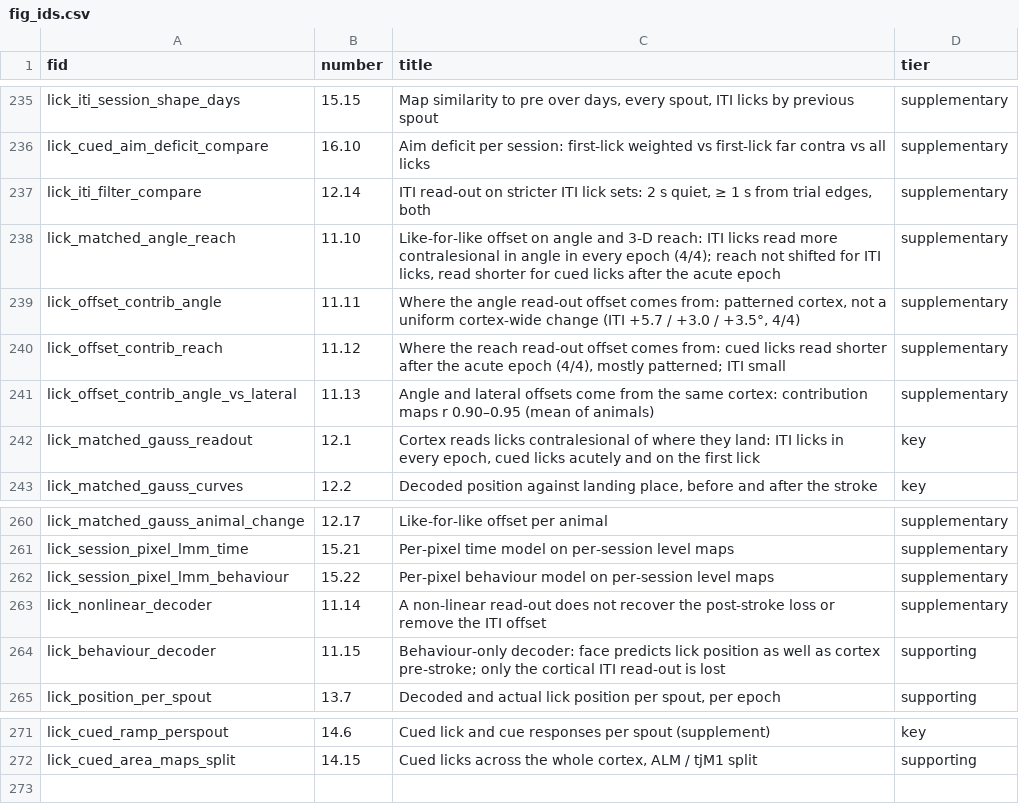
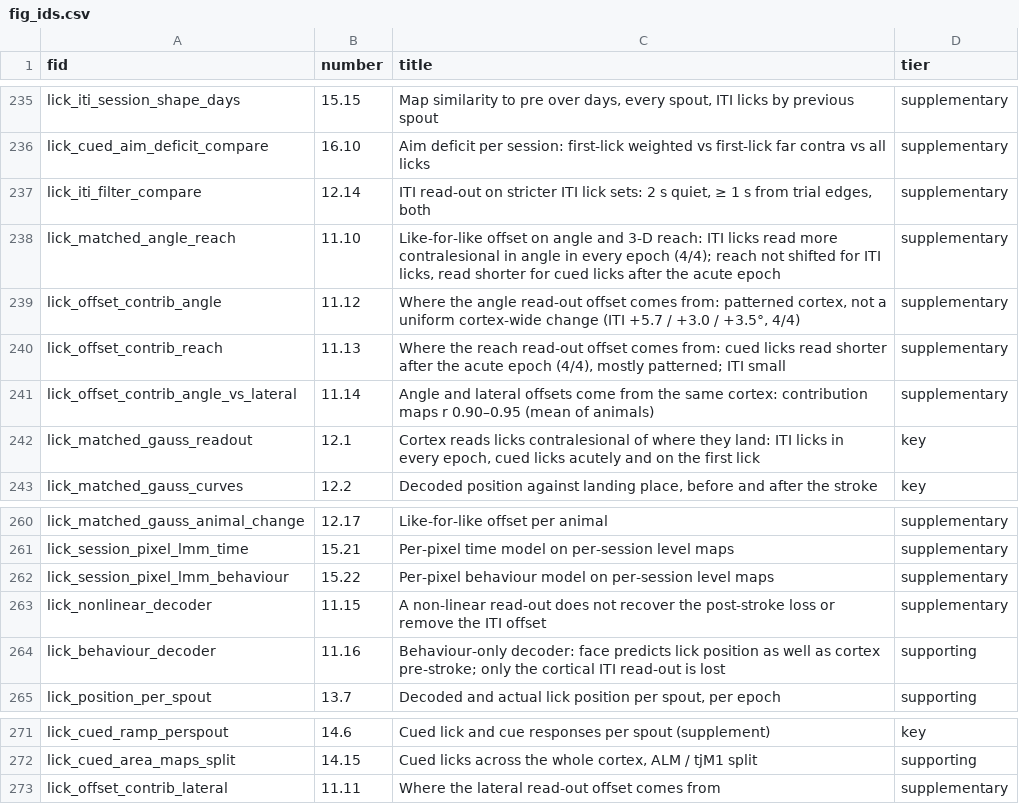
Before and after one commit to priya-srikanth/widefield_pipeline, a CSV file: _goal_page/fig_ids.csv, drawn as a sheet; only a part is shown, gaps mark what is left out.

```diff
--- a/_goal_page/fig_ids.csv
+++ b/_goal_page/fig_ids.csv
@@ -238,5 +238,5 @@ lick_iti_filter_compare,12.14,"ITI read-out on stricter ITI lick sets: 2 s quiet
 lick_matched_angle_reach,11.10,"Like-for-like offset on angle and 3-D reach: ITI licks read more contralesional in angle in every epoch (4/4); reach not shifted for ITI licks, read shorter for cued licks after the acute epoch",supplementary
-lick_offset_contrib_angle,11.11,"Where the angle read-out offset comes from: patterned cortex, not a uniform cortex-wide change (ITI +5.7 / +3.0 / +3.5°, 4/4)",supplementary
-lick_offset_contrib_reach,11.12,"Where the reach read-out offset comes from: cued licks read shorter after the acute epoch (4/4), mostly patterned; ITI small",supplementary
-lick_offset_contrib_angle_vs_lateral,11.13,Angle and lateral offsets come from the same cortex: contribution maps r 0.90–0.95 (mean of animals),supplementary
+lick_offset_contrib_angle,11.12,"Where the angle read-out offset comes from: patterned cortex, not a uniform cortex-wide change (ITI +5.7 / +3.0 / +3.5°, 4/4)",supplementary
+lick_offset_contrib_reach,11.13,"Where the reach read-out offset comes from: cued licks read shorter after the acute epoch (4/4), mostly patterned; ITI small",supplementary
+lick_offset_contrib_angle_vs_lateral,11.14,Angle and lateral offsets come from the same cortex: contribution maps r 0.90–0.95 (mean of animals),supplementary
 lick_matched_gauss_readout,12.1,"Cortex reads licks contralesional of where they land: ITI licks in every epoch, cued licks acutely and on the first lick",key
@@ -262,4 +262,4 @@ lick_session_pixel_lmm_time,15.21,Per-pixel time model on per-session level maps
 lick_session_pixel_lmm_behaviour,15.22,Per-pixel behaviour model on per-session level maps,supplementary
-lick_nonlinear_decoder,11.14,A non-linear read-out does not recover the post-stroke loss or remove the ITI offset,supplementary
-lick_behaviour_decoder,11.15,Behaviour-only decoder: face predicts lick position as well as cortex pre-stroke; only the cortical ITI read-out is lost,supporting
+lick_nonlinear_decoder,11.15,A non-linear read-out does not recover the post-stroke loss or remove the ITI offset,supplementary
+lick_behaviour_decoder,11.16,Behaviour-only decoder: face predicts lick position as well as cortex pre-stroke; only the cortical ITI read-out is lost,supporting
 lick_position_per_spout,13.7,"Decoded and actual lick position per spout, per epoch",supporting
@@ -272 +272,2 @@ lick_cued_ramp_perspout,14.6,Cued lick and cue responses per spout (supplement),
 lick_cued_area_maps_split,14.15,"Cued licks across the whole cortex, ALM / tjM1 split",supporting
+lick_offset_contrib_lateral,11.11,Where the lateral read-out offset comes from,supplementary
```
Also changed, not shown: 1 other file.
